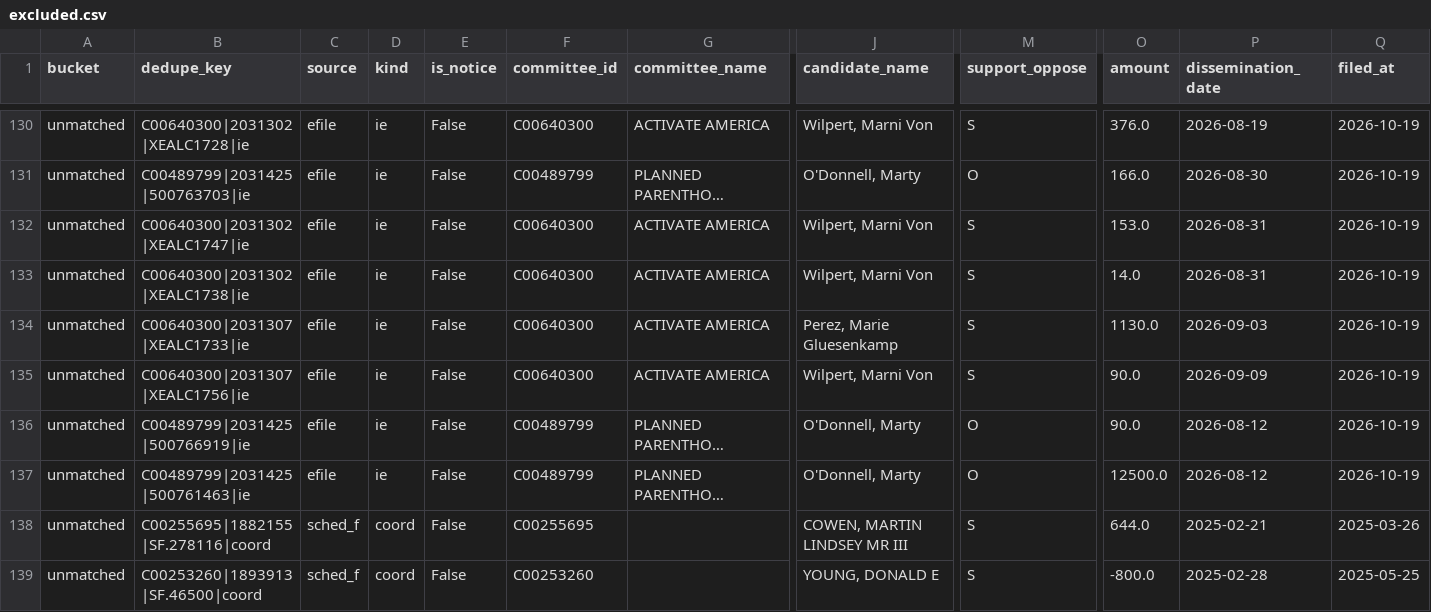
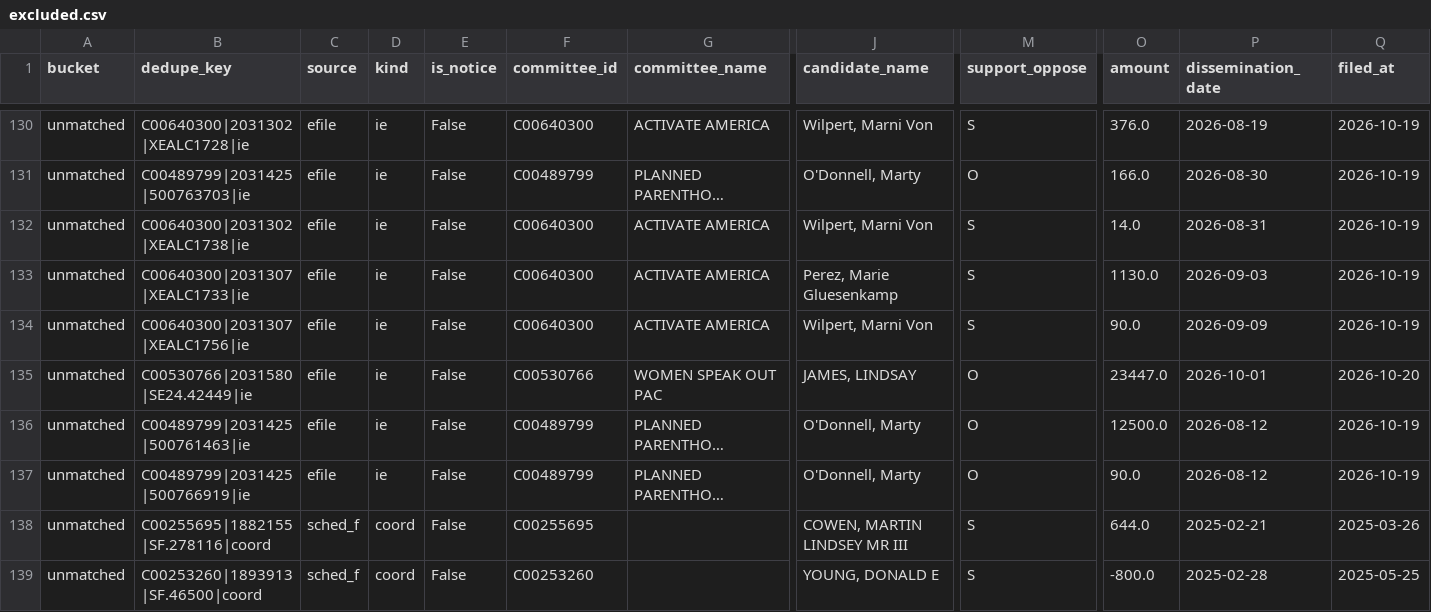
Before and after one commit to sabbadoo32/follow-the-money-2026, a CSV file: site/data/excluded.csv, drawn as a sheet; only a part is shown, gaps mark what is left out; long unchanged cells end in …; removed rows and columns are numbered as before the commit, all else as after; rows hold the shown columns only; the diff names each change by its address in the sheet, - before the commit and + after, or states it on an @@ line.

```diff
--- a/site/data/excluded.csv
+++ b/site/data/excluded.csv
-row 132: unmatched | C00640300|2031302|XEALC1747|ie | efile | ie | False | C00640300 | ACTIVATE AMERICA | Wilpert, Marni Von | S | 153.0 | 2026-08-31 | 2026-10-19
+row 135: unmatched | C00530766|2031580|SE24.42449|ie | efile | ie | False | C00530766 | WOMEN SPEAK OUT PAC | JAMES, LINDSAY | O | 23447.0 | 2026-10-01 | 2026-10-20
@@ row 137 moved to row 136: unmatched @@
```
Also changed, not shown: site/data/races.csv, 8 other files.
